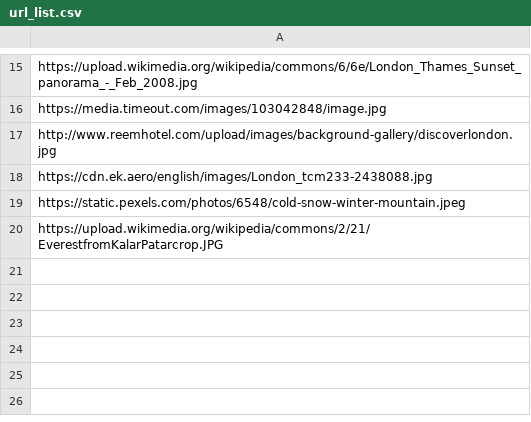
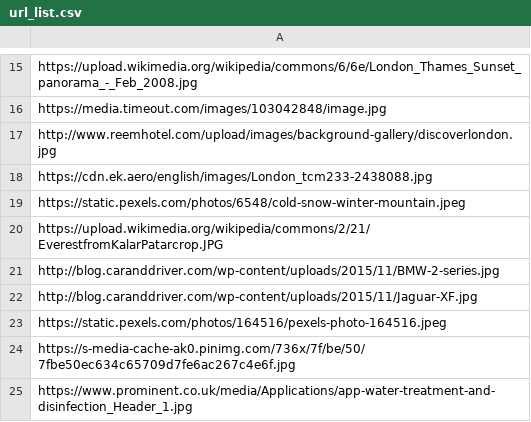
Before and after one commit to UltimateCoder00/image_search_engine, a CSV file: app/url_list.csv, drawn as a sheet; only a part is shown, gaps mark what is left out.

Commit message:
Add images

```diff
--- a/app/url_list.csv
+++ b/app/url_list.csv
@@ -20 +20,6 @@ https://static.pexels.com/photos/6548/cold-snow-winter-mountain.jpeg
 https://upload.wikimedia.org/wikipedia/commons/2/21/EverestfromKalarPatarcrop.JPG
+http://blog.caranddriver.com/wp-content/uploads/2015/11/BMW-2-series.jpg
+http://blog.caranddriver.com/wp-content/uploads/2015/11/Jaguar-XF.jpg
+https://static.pexels.com/photos/164516/pexels-photo-164516.jpeg
+https://s-media-cache-ak0.pinimg.com/736x/7f/be/50/7fbe50ec634c65709d7fe6ac267c4e6f.jpg
+https://www.prominent.co.uk/media/Applications/app-water-treatment-and-disinfection_Header_1.jpg
```
